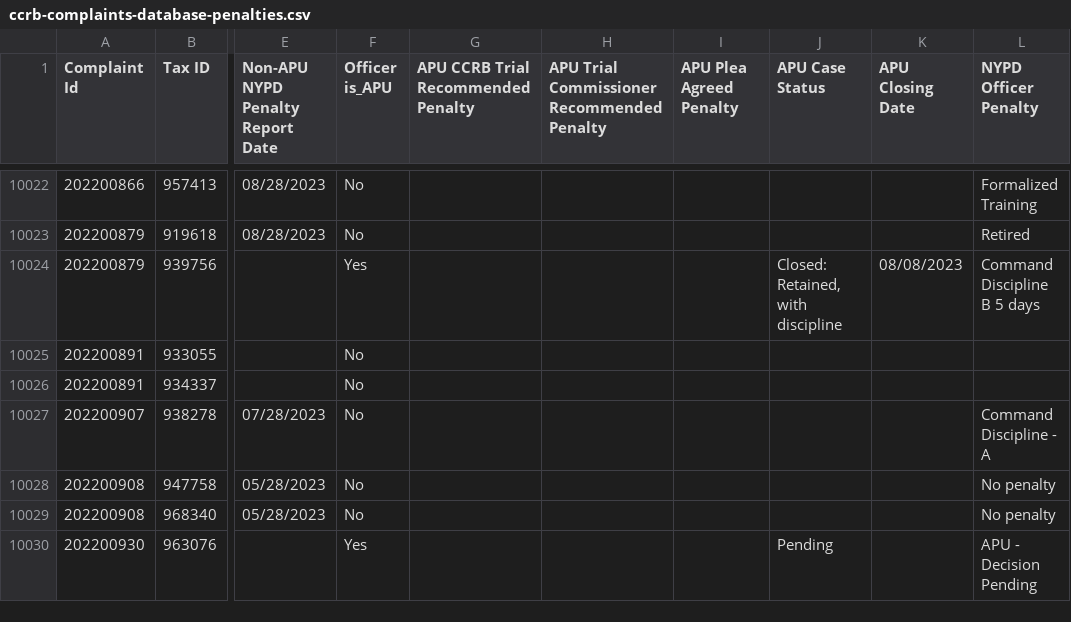
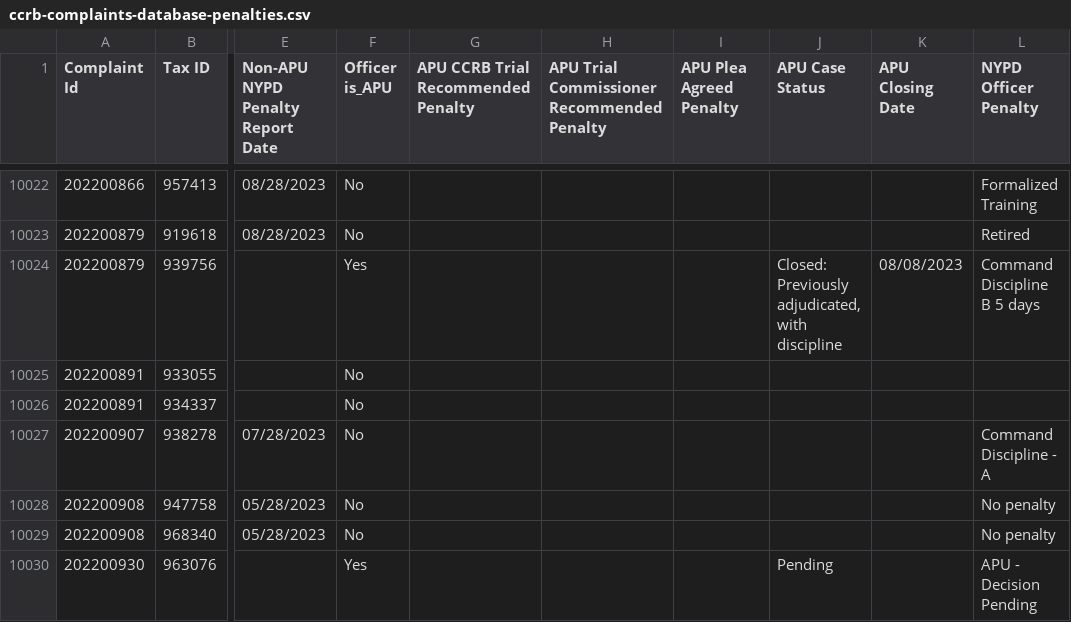
Before and after one commit to ryanwatkins/ccrb-complaints-database, a CSV file: ccrb-complaints-database-penalties.csv, drawn as a sheet; only a part is shown, gaps mark what is left out; the diff covers the shown part only; the diff names each change by its address in the sheet, - before the commit and + after, or states it on an @@ line.

```diff
--- a/ccrb-complaints-database-penalties.csv
+++ b/ccrb-complaints-database-penalties.csv
-J10024 (APU Case Status): Closed: Retained, with discipline
+J10024 (APU Case Status): Closed: Previously adjudicated, with discipline
```
Also changed, not shown: 15 edited cells elsewhere in this file.
